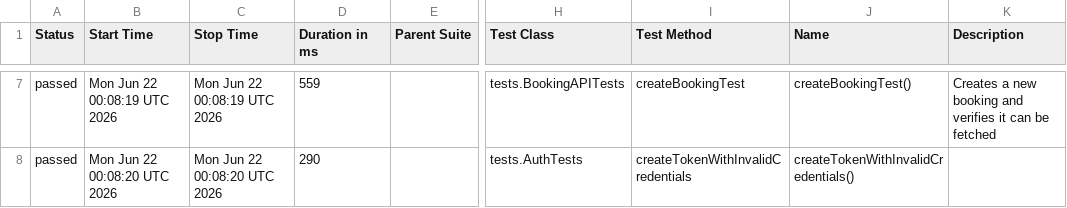
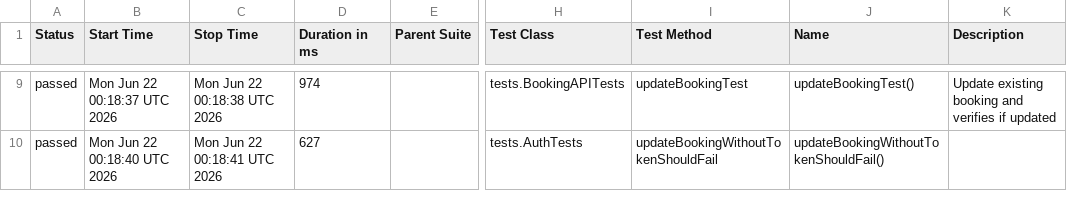
Before and after one commit to pajicsara/restful-booking-api-tests, a CSV file: data/suites.csv, drawn as a sheet; only a part is shown, gaps mark what is left out; addresses are those after the commit; the diff covers the shown part only; the diff names each change by its address in the sheet, - before the commit and + after, or states it on an @@ line.

```diff
--- a/data/suites.csv
+++ b/data/suites.csv
-B9 (Start Time): Mon Jun 22 00:08:19 UTC 2026
+B9 (Start Time): Mon Jun 22 00:18:37 UTC 2026
-C9 (Stop Time): Mon Jun 22 00:08:19 UTC 2026
+C9 (Stop Time): Mon Jun 22 00:18:38 UTC 2026
-D9 (Duration in ms): 559
+D9 (Duration in ms): 974
-I9 (Test Method): createBookingTest
+I9 (Test Method): updateBookingTest
-J9 (Name): createBookingTest()
+J9 (Name): updateBookingTest()
-K9 (Description): Creates a new booking and verifies it can be fetched
+K9 (Description): Update existing booking and verifies if updated
-B10 (Start Time): Mon Jun 22 00:08:20 UTC 2026
+B10 (Start Time): Mon Jun 22 00:18:40 UTC 2026
-C10 (Stop Time): Mon Jun 22 00:08:20 UTC 2026
+C10 (Stop Time): Mon Jun 22 00:18:41 UTC 2026
-D10 (Duration in ms): 290
+D10 (Duration in ms): 627
-I10 (Test Method): createTokenWithInvalidCredentials
+I10 (Test Method): updateBookingWithoutTokenShouldFail
-J10 (Name): createTokenWithInvalidCredentials()
+J10 (Name): updateBookingWithoutTokenShouldFail()
```
Also changed, not shown: 2 added rows and 28 edited cells elsewhere in this file, data/behaviors.csv, 35 other files.
